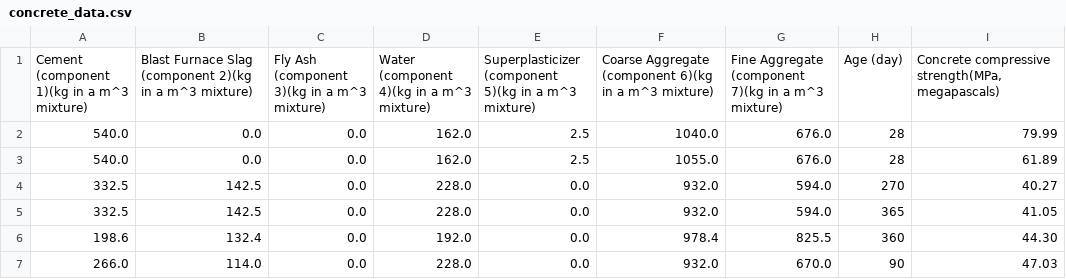
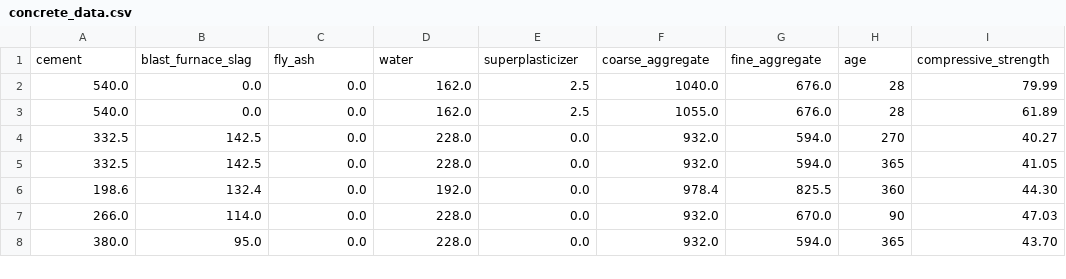
Before and after one commit to rgbaldov/LBYMF3B, a CSV file: concrete_data.csv, drawn as a sheet; only a part is shown; the shorter side is filled out with more unchanged rows.

Commit message:
Update concrete_data.csv

```diff
--- a/concrete_data.csv
+++ b/concrete_data.csv
@@ -1,2 +1,2 @@
-Cement (component 1)(kg in a m^3 mixture),Blast Furnace Slag (component 2)(kg in a m^3 mixture),Fly Ash (component 3)(kg in a m^3 mixture),Water  (component 4)(kg in a m^3 mixture),Superplasticizer (component 5)(kg in a m^3 mixture),Coarse Aggregate  (component 6)(kg in a m^3 mixture),Fine Aggregate (component 7)(kg in a m^3 mixture),Age (day),"Concrete compressive strength(MPa, megapascals) "
+cement,blast_furnace_slag,fly_ash,water,superplasticizer,coarse_aggregate,fine_aggregate,age,compressive_strength
 540.0 ,0.0 ,0.0 ,162.0 ,2.5 ,1040.0 ,676.0 ,28 ,79.99
```
